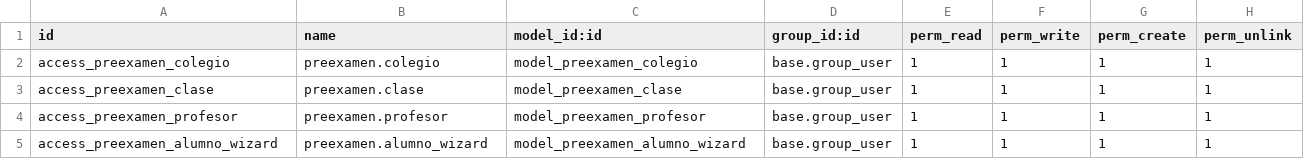
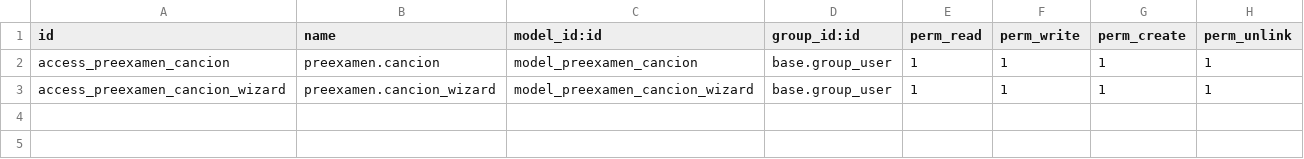
Before and after one commit to pascualrg/modules, a CSV file: preexamen/security/ir.model.access.csv, drawn as a sheet.

```diff
--- a/preexamen/security/ir.model.access.csv
+++ b/preexamen/security/ir.model.access.csv
@@ -1,5 +1,3 @@
 id,name,model_id:id,group_id:id,perm_read,perm_write,perm_create,perm_unlink
-access_preexamen_colegio,preexamen.colegio,model_preexamen_colegio,base.group_user,1,1,1,1
-access_preexamen_clase,preexamen.clase,model_preexamen_clase,base.group_user,1,1,1,1
-access_preexamen_profesor,preexamen.profesor,model_preexamen_profesor,base.group_user,1,1,1,1
-access_preexamen_alumno_wizard,preexamen.alumno_wizard,model_preexamen_alumno_wizard,base.group_user,1,1,1,1
+access_preexamen_cancion,preexamen.cancion,model_preexamen_cancion,base.group_user,1,1,1,1
+access_preexamen_cancion_wizard,preexamen.cancion_wizard,model_preexamen_cancion_wizard,base.group_user,1,1,1,1
```
Also changed, not shown: 3 other files.
